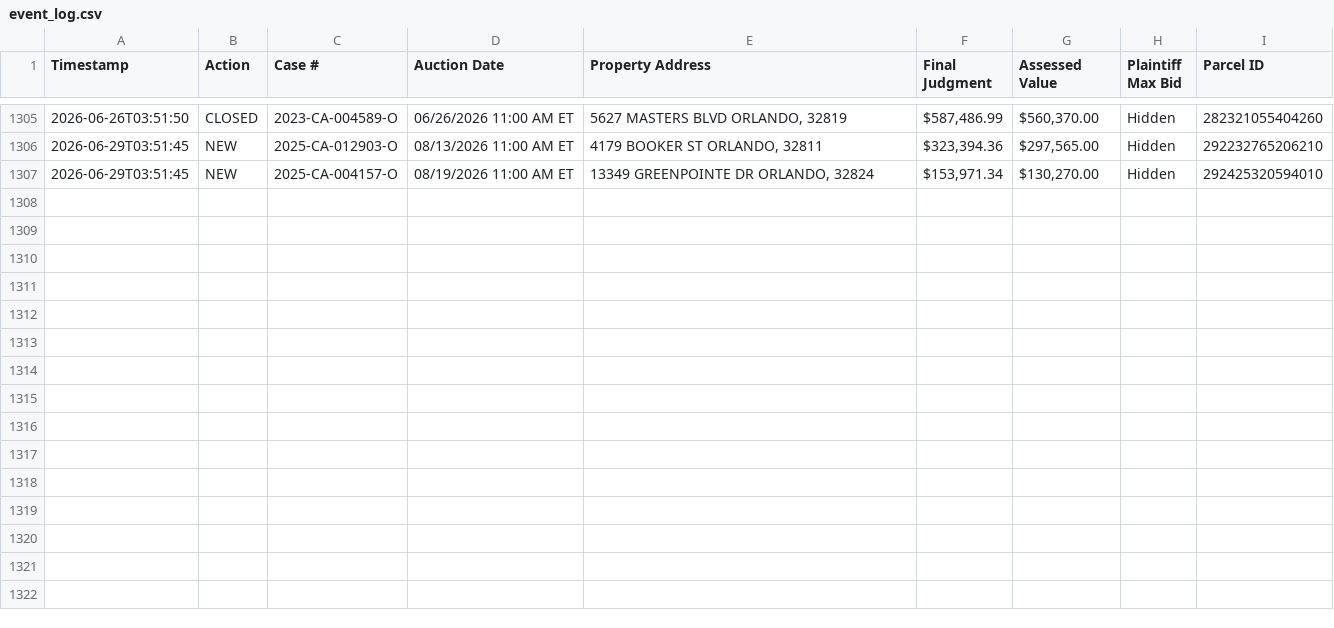
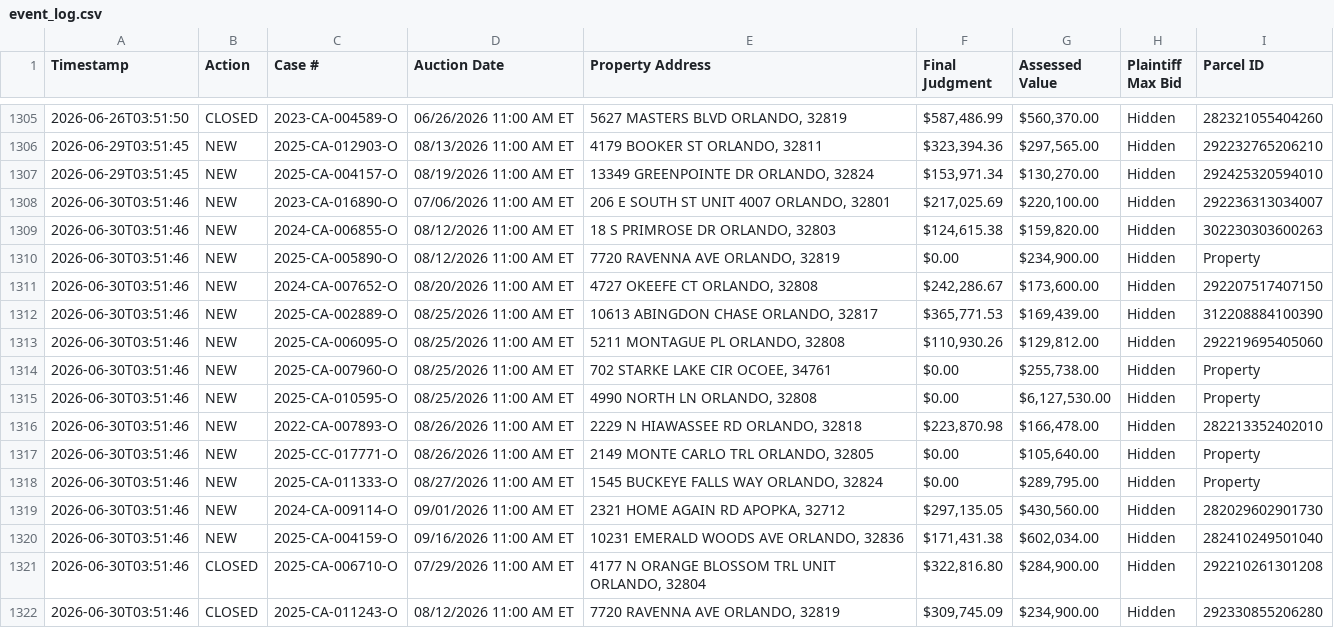
Before and after one commit to figlesias7/Realforeclose-Orange, a CSV file: data/event_log.csv, drawn as a sheet; only a part is shown, gaps mark what is left out.

```diff
--- a/data/event_log.csv
+++ b/data/event_log.csv
@@ -1307 +1307,16 @@ Timestamp,Action,Case #,Auction Date,Property Address,Final Judgment,Assessed Va
 2026-06-29T03:51:45,NEW,2025-CA-004157-O,08/19/2026 11:00 AM ET,"13349 GREENPOINTE DR ORLANDO, 32824","$153,971.34","$130,270.00",Hidden,292425320594010
+2026-06-30T03:51:46,NEW,2023-CA-016890-O,07/06/2026 11:00 AM ET,"206 E SOUTH ST UNIT 4007 ORLANDO, 32801","$217,025.69","$220,100.00",Hidden,292236313034007
+2026-06-30T03:51:46,NEW,2024-CA-006855-O,08/12/2026 11:00 AM ET,"18 S PRIMROSE DR ORLANDO, 32803","$124,615.38","$159,820.00",Hidden,302230303600263
+2026-06-30T03:51:46,NEW,2025-CA-005890-O,08/12/2026 11:00 AM ET,"7720 RAVENNA AVE ORLANDO, 32819",$0.00,"$234,900.00",Hidden,Property
+2026-06-30T03:51:46,NEW,2024-CA-007652-O,08/20/2026 11:00 AM ET,"4727 OKEEFE CT ORLANDO, 32808","$242,286.67","$173,600.00",Hidden,292207517407150
+2026-06-30T03:51:46,NEW,2025-CA-002889-O,08/25/2026 11:00 AM ET,"10613 ABINGDON CHASE ORLANDO, 32817","$365,771.53","$169,439.00",Hidden,312208884100390
+2026-06-30T03:51:46,NEW,2025-CA-006095-O,08/25/2026 11:00 AM ET,"5211 MONTAGUE PL ORLANDO, 32808","$110,930.26","$129,812.00",Hidden,292219695405060
+2026-06-30T03:51:46,NEW,2025-CA-007960-O,08/25/2026 11:00 AM ET,"702 STARKE LAKE CIR OCOEE, 34761",$0.00,"$255,738.00",Hidden,Property
+2026-06-30T03:51:46,NEW,2025-CA-010595-O,08/25/2026 11:00 AM ET,"4990 NORTH LN ORLANDO, 32808",$0.00,"$6,127,530.00",Hidden,Property
+2026-06-30T03:51:46,NEW,2022-CA-007893-O,08/26/2026 11:00 AM ET,"2229 N HIAWASSEE RD ORLANDO, 32818","$223,870.98","$166,478.00",Hidden,282213352402010
+2026-06-30T03:51:46,NEW,2025-CC-017771-O,08/26/2026 11:00 AM ET,"2149 MONTE CARLO TRL ORLANDO, 32805",$0.00,"$105,640.00",Hidden,Property
+2026-06-30T03:51:46,NEW,2025-CA-011333-O,08/27/2026 11:00 AM ET,"1545 BUCKEYE FALLS WAY ORLANDO, 32824",$0.00,"$289,795.00",Hidden,Property
+2026-06-30T03:51:46,NEW,2024-CA-009114-O,09/01/2026 11:00 AM ET,"2321 HOME AGAIN RD APOPKA, 32712","$297,135.05","$430,560.00",Hidden,282029602901730
+2026-06-30T03:51:46,NEW,2025-CA-004159-O,09/16/2026 11:00 AM ET,"10231 EMERALD WOODS AVE ORLANDO, 32836","$171,431.38","$602,034.00",Hidden,282410249501040
+2026-06-30T03:51:46,CLOSED,2025-CA-006710-O,07/29/2026 11:00 AM ET,"4177 N ORANGE BLOSSOM TRL UNIT ORLANDO, 32804","$322,816.80","$284,900.00",Hidden,292210261301208
+2026-06-30T03:51:46,CLOSED,2025-CA-011243-O,08/12/2026 11:00 AM ET,"7720 RAVENNA AVE ORLANDO, 32819","$309,745.09","$234,900.00",Hidden,292330855206280
```
Also changed, not shown: data/all_seen.csv, 3 other files.
